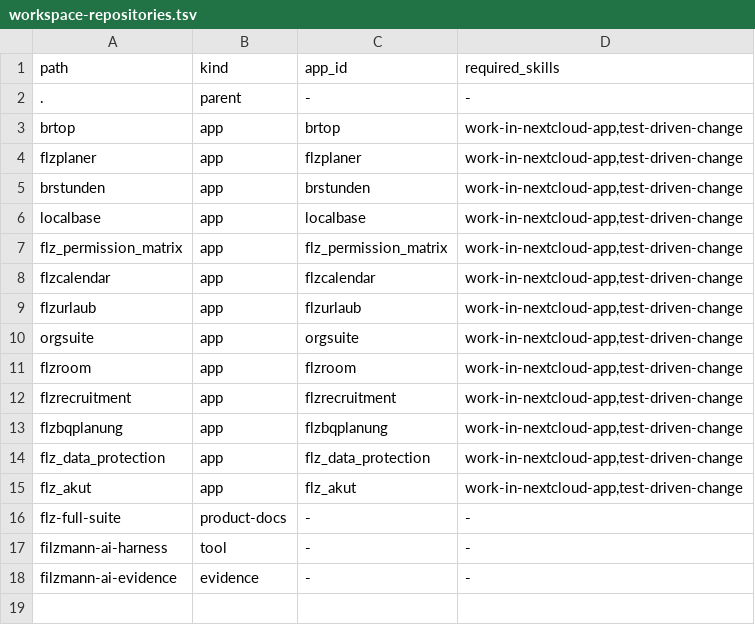
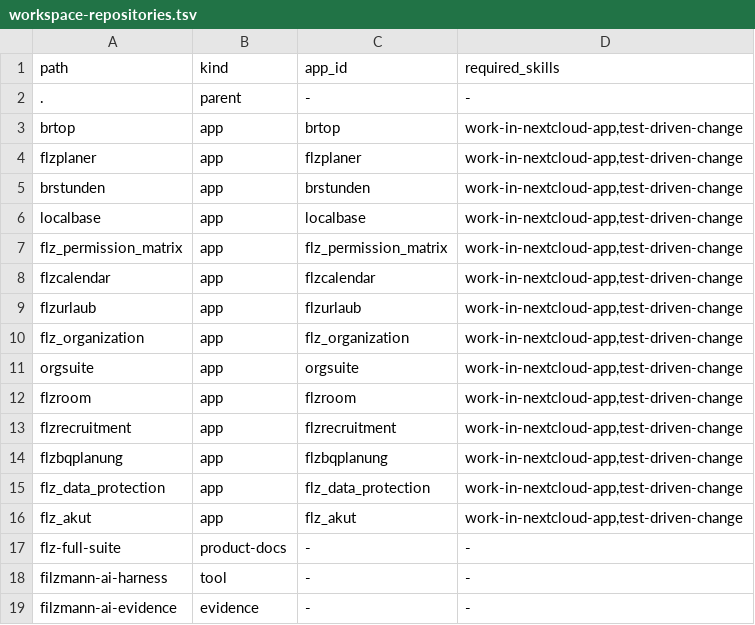
Before and after one commit to Filzmann/br-nextcloud-apps, a TSV file: config/workspace-repositories.tsv, drawn as a sheet.

Commit message:
feat(workspace): register flz_organization app and enhance compatibility gates
- Add flz_organization to workspace-repositories.tsv and VS Code workspace
- Update workspace.md with flz_organization DDEV configuration
- Extend verify-nextcloud-future-compatibility skill:
  - Add mandatory new-major maintenance gate
  - Require immediate compatibility matrix execution on new Nextcloud major release
  - Mandatory max-version metadata update after lückenloser Nachweis
  - Patch releases within proven major do not trigger metadata changes
- Update evidence-contract.md for new gate types
- Add flz_organization to .gitignore

Generated by Mistral Vibe.
Co-Authored-By: Mistral Vibe <vibe@mistral.ai>

```diff
--- a/config/workspace-repositories.tsv
+++ b/config/workspace-repositories.tsv
@@ -9,2 +9,3 @@ flzcalendar	app	flzcalendar	work-in-nextcloud-app,test-driven-change
 flzurlaub	app	flzurlaub	work-in-nextcloud-app,test-driven-change
+flz_organization	app	flz_organization	work-in-nextcloud-app,test-driven-change
 orgsuite	app	orgsuite	work-in-nextcloud-app,test-driven-change
```
Also changed, not shown: 6 other files.
